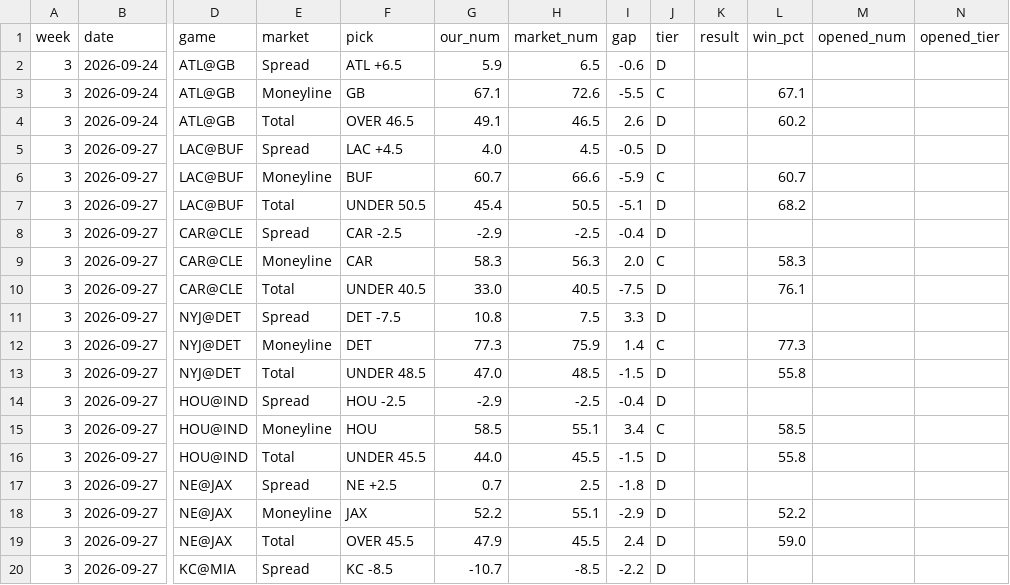
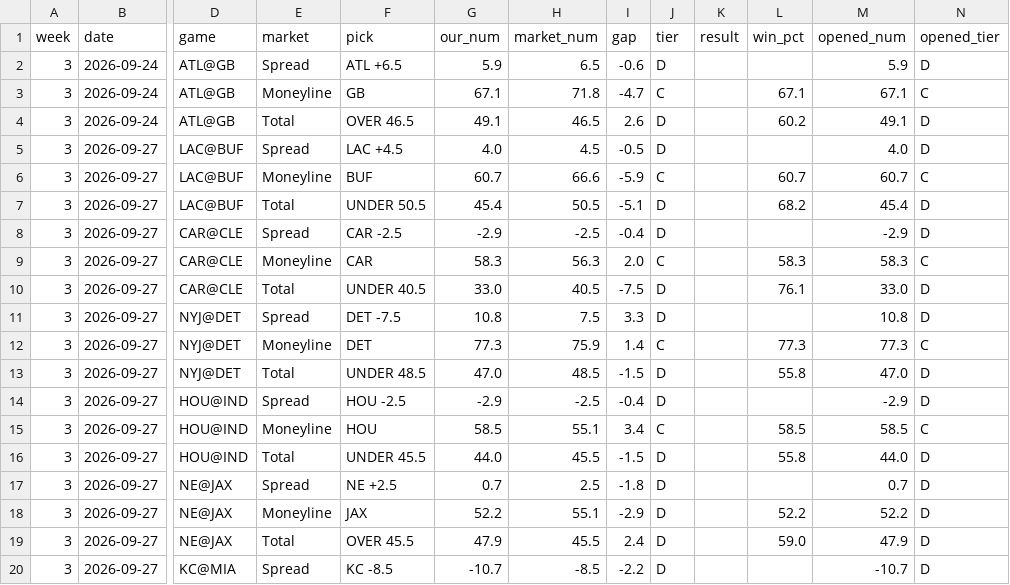
Before and after one commit to fourty2se7en/nfl-card, a CSV file: scripts/ledger_week3.csv, drawn as a sheet; only a part is shown, gaps mark what is left out; the diff covers the shown part only; the diff names each change by its address in the sheet, - before the commit and + after, or states it on an @@ line.

```diff
--- a/scripts/ledger_week3.csv
+++ b/scripts/ledger_week3.csv
-M2 (opened_num): (empty)
+M2 (opened_num): 5.9
-N2 (opened_tier): (empty)
+N2 (opened_tier): D
-H3 (market_num): 72.6
+H3 (market_num): 71.8
-I3 (gap): -5.5
+I3 (gap): -4.7
-M3 (opened_num): (empty)
+M3 (opened_num): 67.1
-N3 (opened_tier): (empty)
+N3 (opened_tier): C
-M4 (opened_num): (empty)
+M4 (opened_num): 49.1
-N4:N5 (opened_tier): (empty)
+N4:N5 (opened_tier): D
-M5 (opened_num): (empty)
+M5 (opened_num): 4.0
-M6 (opened_num): (empty)
+M6 (opened_num): 60.7
-N6 (opened_tier): (empty)
+N6 (opened_tier): C
-M7 (opened_num): (empty)
+M7 (opened_num): 45.4
-N7:N8 (opened_tier): (empty)
+N7:N8 (opened_tier): D
-M8 (opened_num): (empty)
+M8 (opened_num): -2.9
-M9 (opened_num): (empty)
+M9 (opened_num): 58.3
-N9 (opened_tier): (empty)
+N9 (opened_tier): C
-M10 (opened_num): (empty)
+M10 (opened_num): 33.0
-N10:N11 (opened_tier): (empty)
+N10:N11 (opened_tier): D
-M11 (opened_num): (empty)
+M11 (opened_num): 10.8
-M12 (opened_num): (empty)
+M12 (opened_num): 77.3
-N12 (opened_tier): (empty)
+N12 (opened_tier): C
-M13 (opened_num): (empty)
+M13 (opened_num): 47.0
-N13:N14 (opened_tier): (empty)
+N13:N14 (opened_tier): D
-M14 (opened_num): (empty)
+M14 (opened_num): -2.9
-M15 (opened_num): (empty)
+M15 (opened_num): 58.5
-N15 (opened_tier): (empty)
+N15 (opened_tier): C
-M16 (opened_num): (empty)
+M16 (opened_num): 44.0
-N16:N20 (opened_tier): (empty)
+N16:N20 (opened_tier): D
-M17 (opened_num): (empty)
+M17 (opened_num): 0.7
-M18 (opened_num): (empty)
+M18 (opened_num): 52.2
-M19 (opened_num): (empty)
+M19 (opened_num): 47.9
-M20 (opened_num): (empty)
+M20 (opened_num): -10.7
```
Also changed, not shown: 58 edited cells elsewhere in this file, scripts/ledger_history.csv, site/ledger_week3.csv, 4 other files.
